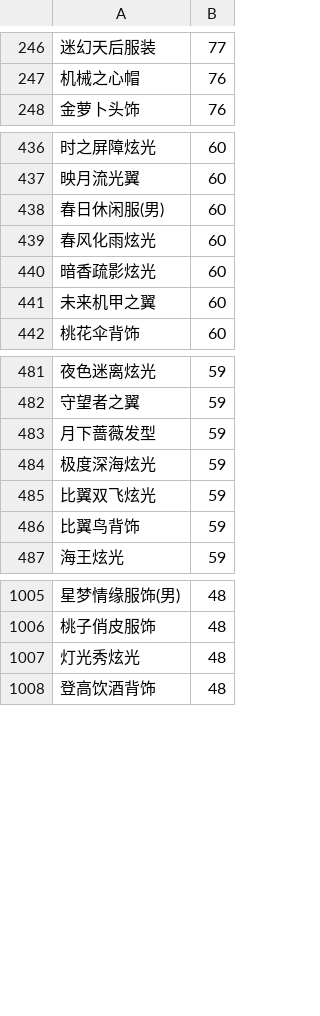
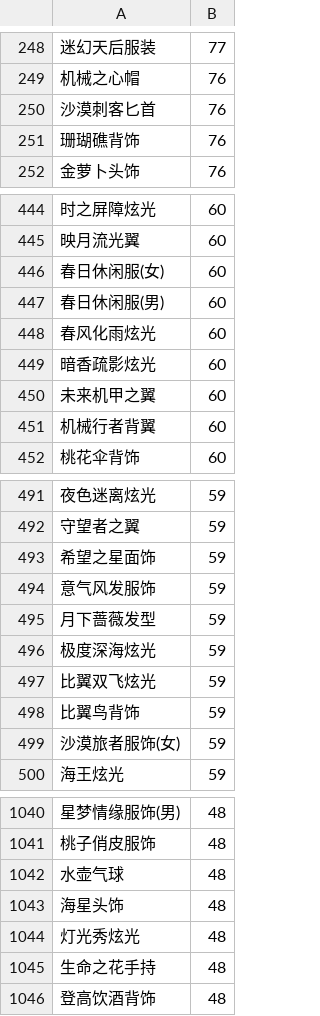
Before and after one commit to amimibear/KartRider, a CSV file: PinJian/danpin+.csv, drawn as a sheet; only a part is shown, gaps mark what is left out; the diff covers the shown part only; the diff names each change by its address in the sheet, - before the commit and + after, or states it on an @@ line.

```diff
--- a/PinJian/danpin+.csv
+++ b/PinJian/danpin+.csv
+row 250: 沙漠刺客匕首 | 76
+row 251: 珊瑚礁背饰 | 76
+row 446: 春日休闲服(女) | 60
+row 451: 机械行者背翼 | 60
+row 493: 希望之星面饰 | 59
+row 494: 意气风发服饰 | 59
+row 499: 沙漠旅者服饰(女) | 59
+row 1042: 水壶气球 | 48
+row 1043: 海星头饰 | 48
+row 1045: 生命之花手持 | 48
```
Also changed, not shown: 43 added rows elsewhere in this file, PinJian/danpin.csv, 2 other files.
